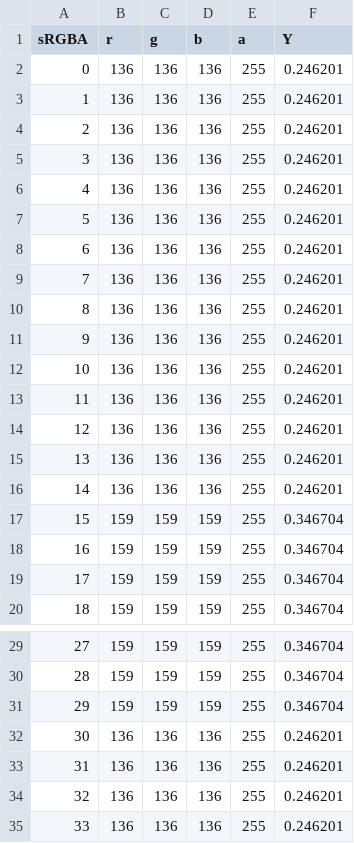
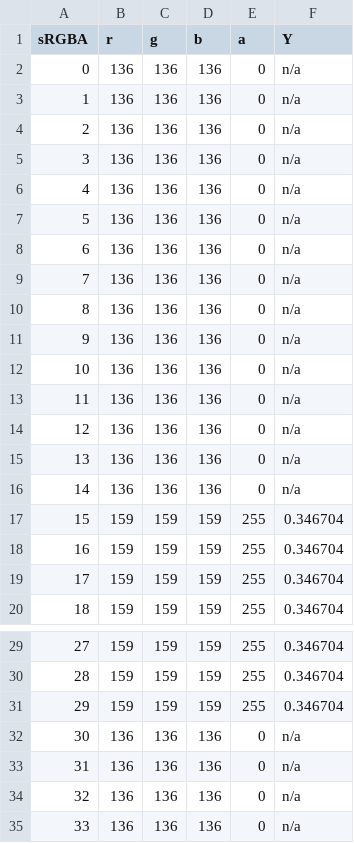
Before and after one commit to traceRERC/pse-test-media, a CSV file: lum_flash_patterns/scene_0p1_rl/add013_30fps_srgba.csv, drawn as a sheet; only a part is shown, gaps mark what is left out.

```diff
--- a/lum_flash_patterns/scene_0p1_rl/add013_30fps_srgba.csv
+++ b/lum_flash_patterns/scene_0p1_rl/add013_30fps_srgba.csv
@@ -1,17 +1,17 @@
 sRGBA,r,g,b,a,Y
-0,136,136,136,255,0.246201
-1,136,136,136,255,0.246201
-2,136,136,136,255,0.246201
-3,136,136,136,255,0.246201
-4,136,136,136,255,0.246201
-5,136,136,136,255,0.246201
-6,136,136,136,255,0.246201
-7,136,136,136,255,0.246201
-8,136,136,136,255,0.246201
-9,136,136,136,255,0.246201
-10,136,136,136,255,0.246201
-11,136,136,136,255,0.246201
-12,136,136,136,255,0.246201
-13,136,136,136,255,0.246201
-14,136,136,136,255,0.246201
+0,136,136,136,0,n/a
+1,136,136,136,0,n/a
+2,136,136,136,0,n/a
+3,136,136,136,0,n/a
+4,136,136,136,0,n/a
+5,136,136,136,0,n/a
+6,136,136,136,0,n/a
+7,136,136,136,0,n/a
+8,136,136,136,0,n/a
+9,136,136,136,0,n/a
+10,136,136,136,0,n/a
+11,136,136,136,0,n/a
+12,136,136,136,0,n/a
+13,136,136,136,0,n/a
+14,136,136,136,0,n/a
 15,159,159,159,255,0.346704
@@ -31,5 +31,5 @@ sRGBA,r,g,b,a,Y
 29,159,159,159,255,0.346704
-30,136,136,136,255,0.246201
-31,136,136,136,255,0.246201
-32,136,136,136,255,0.246201
-33,136,136,136,255,0.246201
+30,136,136,136,0,n/a
+31,136,136,136,0,n/a
+32,136,136,136,0,n/a
+33,136,136,136,0,n/a
```
Also changed, not shown: lum_flash_patterns/scene_0p1_rl/add011_30fps_srgba.csv, lum_flash_patterns/scene_0p1_rl/add014_30fps_srgba.csv, 7 other files.
